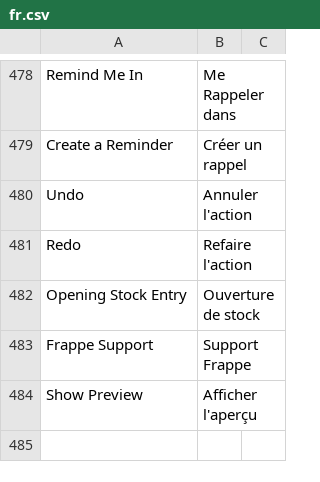
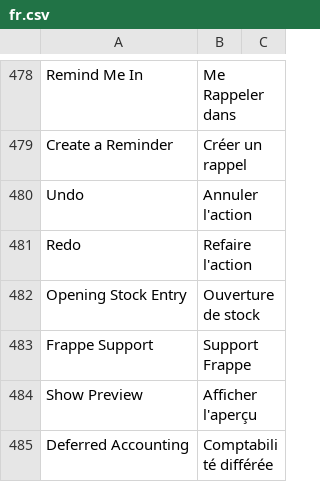
Before and after one commit to scopen-coop/erpnext_france, a CSV file: erpnext_france/translations/fr.csv, drawn as a sheet; only a part is shown, gaps mark what is left out; the diff names each change by its address in the sheet, - before the commit and + after, or states it on an @@ line.

Commit message:
Trad

```diff
--- a/erpnext_france/translations/fr.csv
+++ b/erpnext_france/translations/fr.csv
+row 485: Deferred Accounting | Comptabilité différée
```
